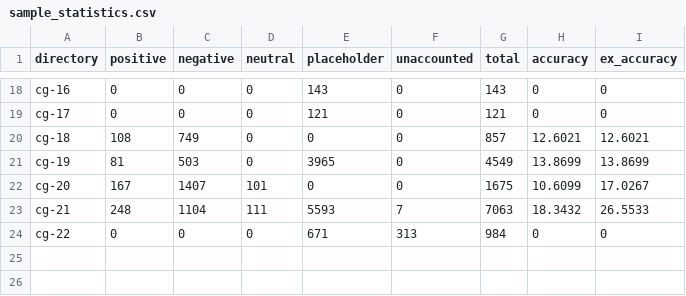
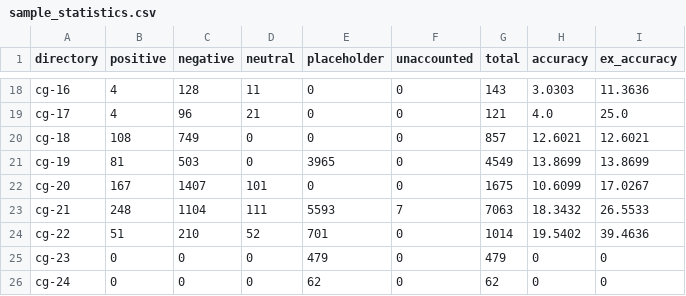
Before and after one commit to speckly/sucorn, a CSV file: features/sample_statistics.csv, drawn as a sheet; only a part is shown, gaps mark what is left out; addresses are those after the commit; the diff covers the shown part only; the diff names each change by its address in the sheet, - before the commit and + after, or states it on an @@ line.

```diff
--- a/features/sample_statistics.csv
+++ b/features/sample_statistics.csv
-B18:B19 (positive): 0
+B18:B19 (positive): 4
-C18 (negative): 0
+C18 (negative): 128
-D18 (neutral): 0
+D18 (neutral): 11
-E18 (placeholder): 143
+E18 (placeholder): 0
-H18 (accuracy): 0
+H18 (accuracy): 3.0303
-I18 (ex_accuracy): 0
+I18 (ex_accuracy): 11.3636
-C19 (negative): 0
+C19 (negative): 96
-D19 (neutral): 0
+D19 (neutral): 21
-E19 (placeholder): 121
+E19 (placeholder): 0
-H19 (accuracy): 0
+H19 (accuracy): 4.0
-I19 (ex_accuracy): 0
+I19 (ex_accuracy): 25.0
+row 24: cg-22 | 51 | 210 | 52 | 701 | 0 | 1014 | 19.5402 | 39.4636
-A25 (directory): cg-22
+A25 (directory): cg-23
-E25 (placeholder): 671
+E25 (placeholder): 479
-F25 (unaccounted): 313
+F25 (unaccounted): 0
-G25 (total): 984
+G25 (total): 479
+row 26: cg-24 | 0 | 0 | 0 | 62 | 0 | 62 | 0 | 0
```
Also changed, not shown: 58 edited cells elsewhere in this file, 1 other file.
